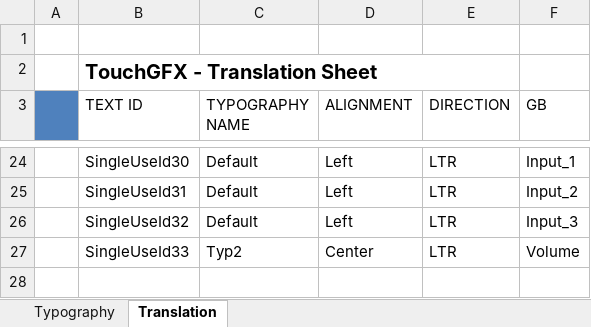
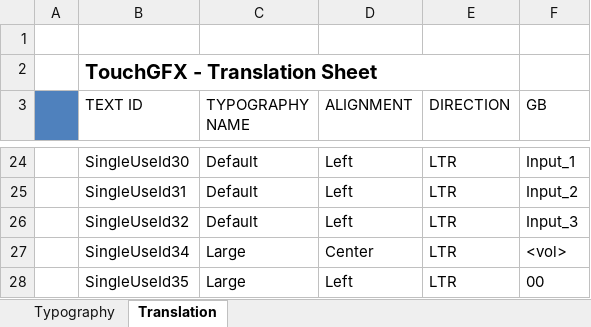
Before and after one commit to as77780/st, an Excel workbook: TouchGFX/assets/texts/texts.xlsx, sheet Translation, drawn as a sheet; only a part is shown, gaps mark what is left out; values as stored, in another font and other column widths than the file's, no borders; the diff names each change by its address in the sheet, - before the commit and + after, or states it on an @@ line.

Commit message:
++Volume vidget

```diff
--- a/TouchGFX/assets/texts/texts.xlsx (sheet Translation)
+++ b/TouchGFX/assets/texts/texts.xlsx (sheet Translation)
-B27 (TEXT ID): SingleUseId33
+B27 (TEXT ID): SingleUseId34
-C27 (TYPOGRAPHY NAME): Typ2
+C27 (TYPOGRAPHY NAME): Large
-F27 (GB): Volume
+F27 (GB): <vol>
+row 28:  | SingleUseId35 | Large | Left | LTR | 00
```
Also changed, not shown: 29 other files.
